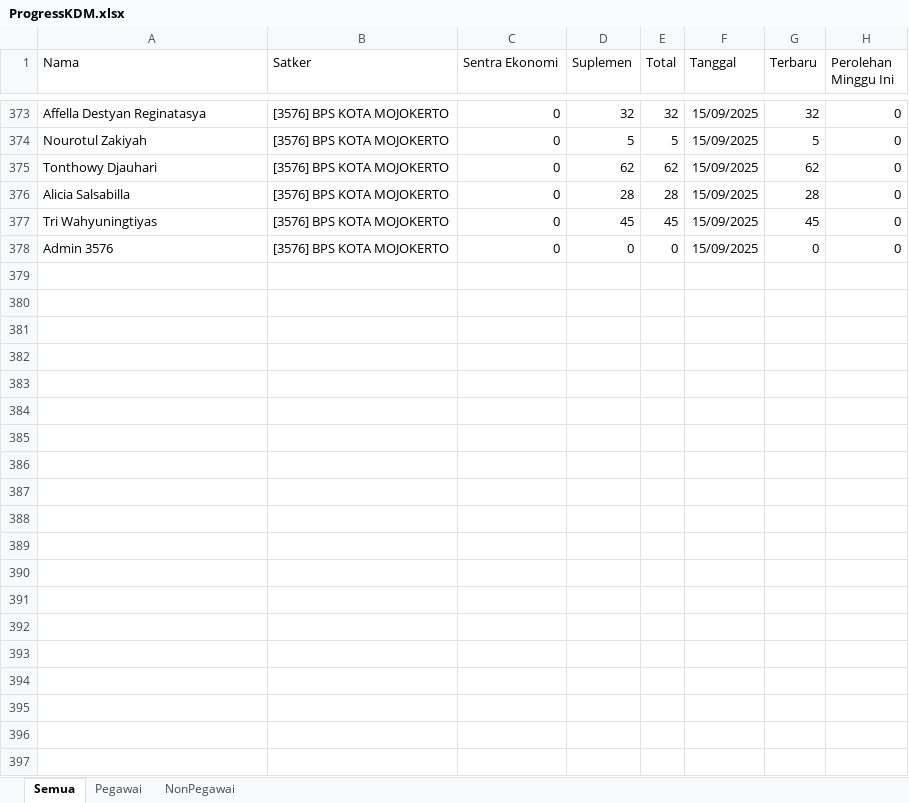
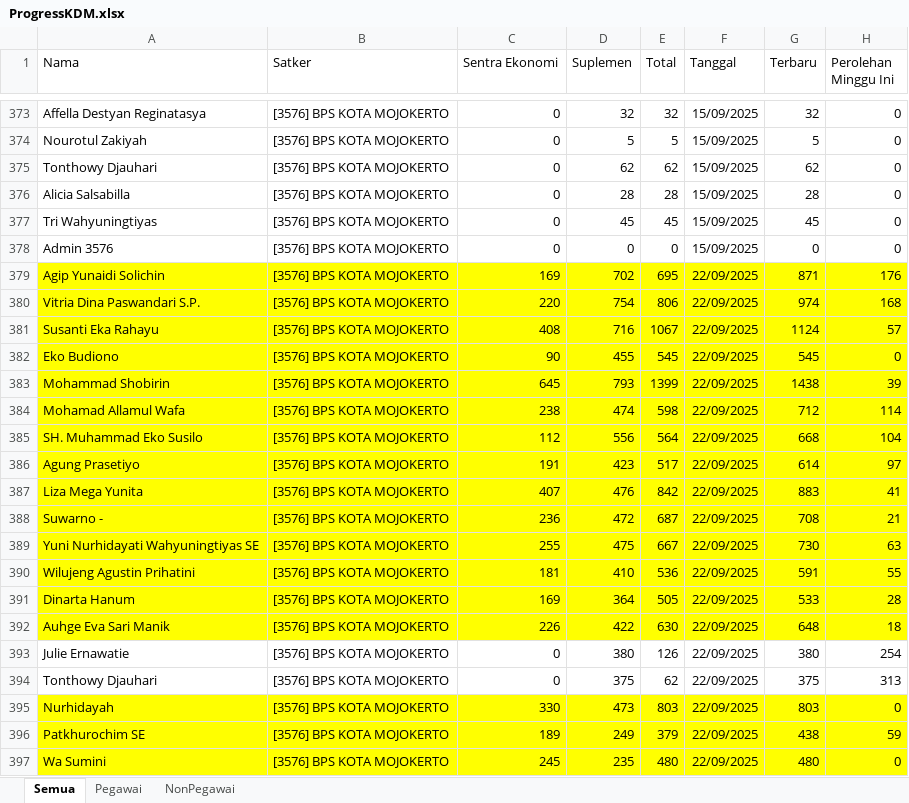
Before and after one commit to RizqikaNauraF/Dashboard-KDM-BPS-Kota-Mojokerto, an Excel workbook: ProgressKDM.xlsx, sheet Semua, drawn as a sheet; only a part is shown, gaps mark what is left out; values as stored, in another font and other column widths than the file's, no borders; the diff covers the shown part only; the diff names each change by its address in the sheet, - before the commit and + after, or states it on an @@ line.

```diff
--- a/ProgressKDM.xlsx (sheet Semua)
+++ b/ProgressKDM.xlsx (sheet Semua)
+row 379: Agip Yunaidi Solichin | [3576] BPS KOTA MOJOKERTO | 169 | 702 | 695 | 22/09/2025 | 871 | 176
+row 380: Vitria Dina Paswandari S.P. | [3576] BPS KOTA MOJOKERTO | 220 | 754 | 806 | 22/09/2025 | 974 | 168
+row 381: Susanti Eka Rahayu | [3576] BPS KOTA MOJOKERTO | 408 | 716 | 1067 | 22/09/2025 | 1124 | 57
+row 382: Eko Budiono | [3576] BPS KOTA MOJOKERTO | 90 | 455 | 545 | 22/09/2025 | 545 | 0
+row 383: Mohammad Shobirin | [3576] BPS KOTA MOJOKERTO | 645 | 793 | 1399 | 22/09/2025 | 1438 | 39
+row 384: Mohamad Allamul Wafa | [3576] BPS KOTA MOJOKERTO | 238 | 474 | 598 | 22/09/2025 | 712 | 114
+row 385: SH. Muhammad Eko Susilo | [3576] BPS KOTA MOJOKERTO | 112 | 556 | 564 | 22/09/2025 | 668 | 104
+row 386: Agung Prasetiyo | [3576] BPS KOTA MOJOKERTO | 191 | 423 | 517 | 22/09/2025 | 614 | 97
+row 387: Liza Mega Yunita | [3576] BPS KOTA MOJOKERTO | 407 | 476 | 842 | 22/09/2025 | 883 | 41
+row 388: Suwarno - | [3576] BPS KOTA MOJOKERTO | 236 | 472 | 687 | 22/09/2025 | 708 | 21
+row 389: Yuni Nurhidayati Wahyuningtiyas SE | [3576] BPS KOTA MOJOKERTO | 255 | 475 | 667 | 22/09/2025 | 730 | 63
+row 390: Wilujeng Agustin Prihatini | [3576] BPS KOTA MOJOKERTO | 181 | 410 | 536 | 22/09/2025 | 591 | 55
+row 391: Dinarta Hanum | [3576] BPS KOTA MOJOKERTO | 169 | 364 | 505 | 22/09/2025 | 533 | 28
+row 392: Auhge Eva Sari Manik | [3576] BPS KOTA MOJOKERTO | 226 | 422 | 630 | 22/09/2025 | 648 | 18
+row 393: Julie Ernawatie | [3576] BPS KOTA MOJOKERTO | 0 | 380 | 126 | 22/09/2025 | 380 | 254
+row 394: Tonthowy Djauhari | [3576] BPS KOTA MOJOKERTO | 0 | 375 | 62 | 22/09/2025 | 375 | 313
+row 395: Nurhidayah | [3576] BPS KOTA MOJOKERTO | 330 | 473 | 803 | 22/09/2025 | 803 | 0
+row 396: Patkhurochim SE | [3576] BPS KOTA MOJOKERTO | 189 | 249 | 379 | 22/09/2025 | 438 | 59
+row 397: Wa Sumini | [3576] BPS KOTA MOJOKERTO | 245 | 235 | 480 | 22/09/2025 | 480 | 0
```
Also changed, not shown: 61 added rows elsewhere in this sheet, sheet NonPegawai, sheet Pegawai, 1 other file.
